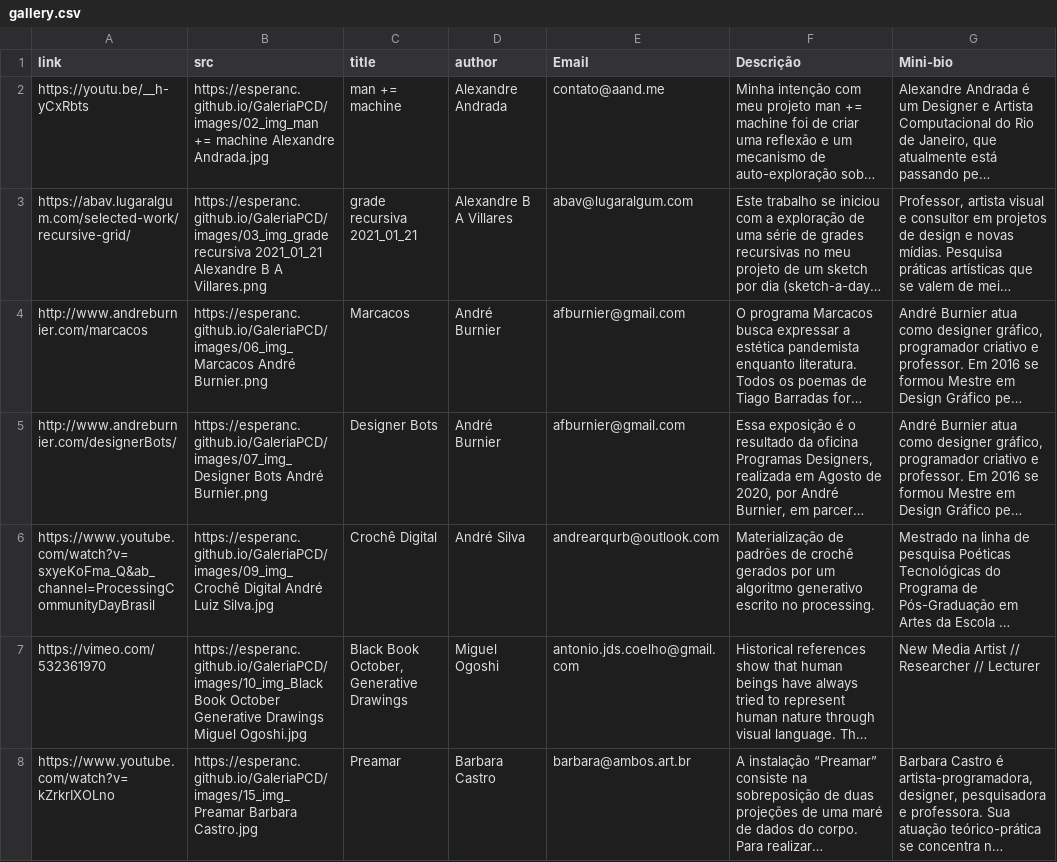
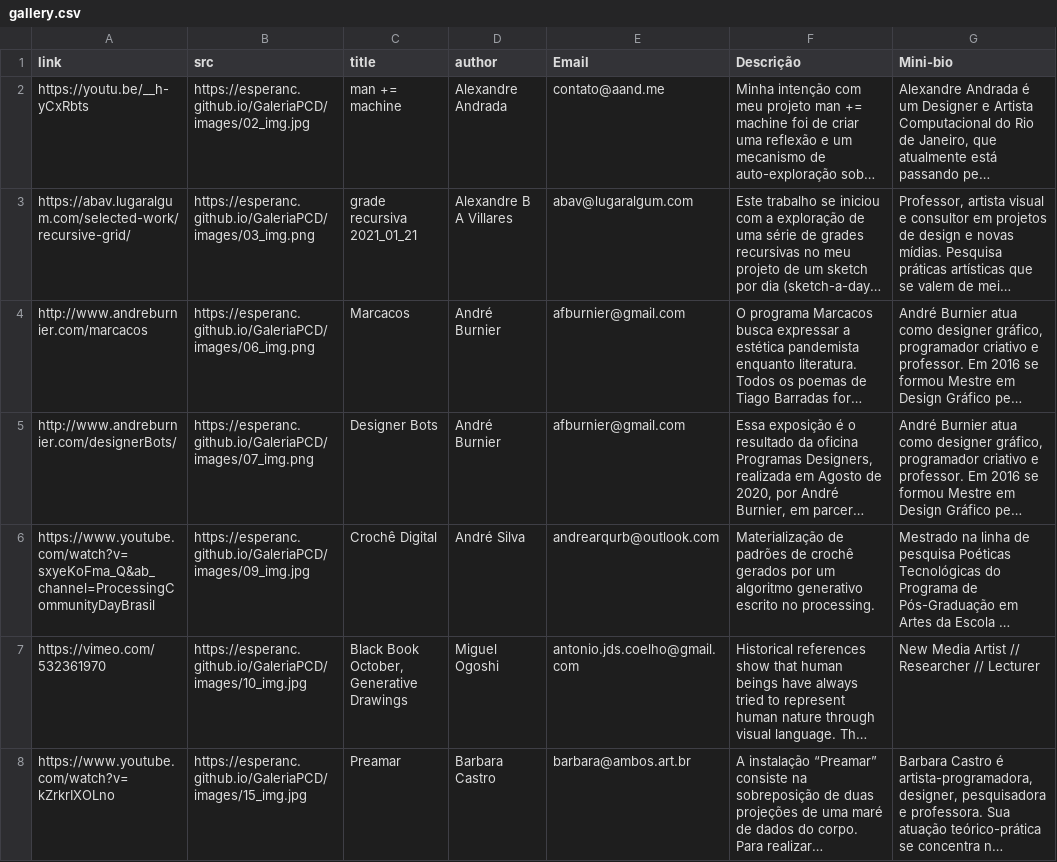
Before and after one commit to esperanc/GaleriaPCD, a CSV file: data/gallery.csv, drawn as a sheet; only a part is shown; long unchanged cells end in …; the diff covers the shown part only; the diff names each change by its address in the sheet, - before the commit and + after, or states it on an @@ line.

Commit message:
changed image filenames

```diff
--- a/data/gallery.csv
+++ b/data/gallery.csv
-B2 (src): https://esperanc.github.io/GaleriaPCD/images/02_img_man += machine Alexandre Andrada.jpg
+B2 (src): https://esperanc.github.io/GaleriaPCD/images/02_img.jpg
-B3 (src): https://esperanc.github.io/GaleriaPCD/images/03_img_grade recursiva 2021_01_21 Alexandre B A Villares.png
+B3 (src): https://esperanc.github.io/GaleriaPCD/images/03_img.png
-B4 (src): https://esperanc.github.io/GaleriaPCD/images/06_img_Marcacos André Burnier.png
+B4 (src): https://esperanc.github.io/GaleriaPCD/images/06_img.png
-B5 (src): https://esperanc.github.io/GaleriaPCD/images/07_img_Designer Bots André Burnier.png
+B5 (src): https://esperanc.github.io/GaleriaPCD/images/07_img.png
-B6 (src): https://esperanc.github.io/GaleriaPCD/images/09_img_Crochê Digital André Luiz Silva.jpg
+B6 (src): https://esperanc.github.io/GaleriaPCD/images/09_img.jpg
-B7 (src): https://esperanc.github.io/GaleriaPCD/images/10_img_Black Book October Generative Drawings Miguel Ogoshi.jpg
+B7 (src): https://esperanc.github.io/GaleriaPCD/images/10_img.jpg
-B8 (src): https://esperanc.github.io/GaleriaPCD/images/15_img_Preamar Barbara Castro.jpg
+B8 (src): https://esperanc.github.io/GaleriaPCD/images/15_img.jpg
```
Also changed, not shown: 23 edited cells elsewhere in this file, 30 other files.
